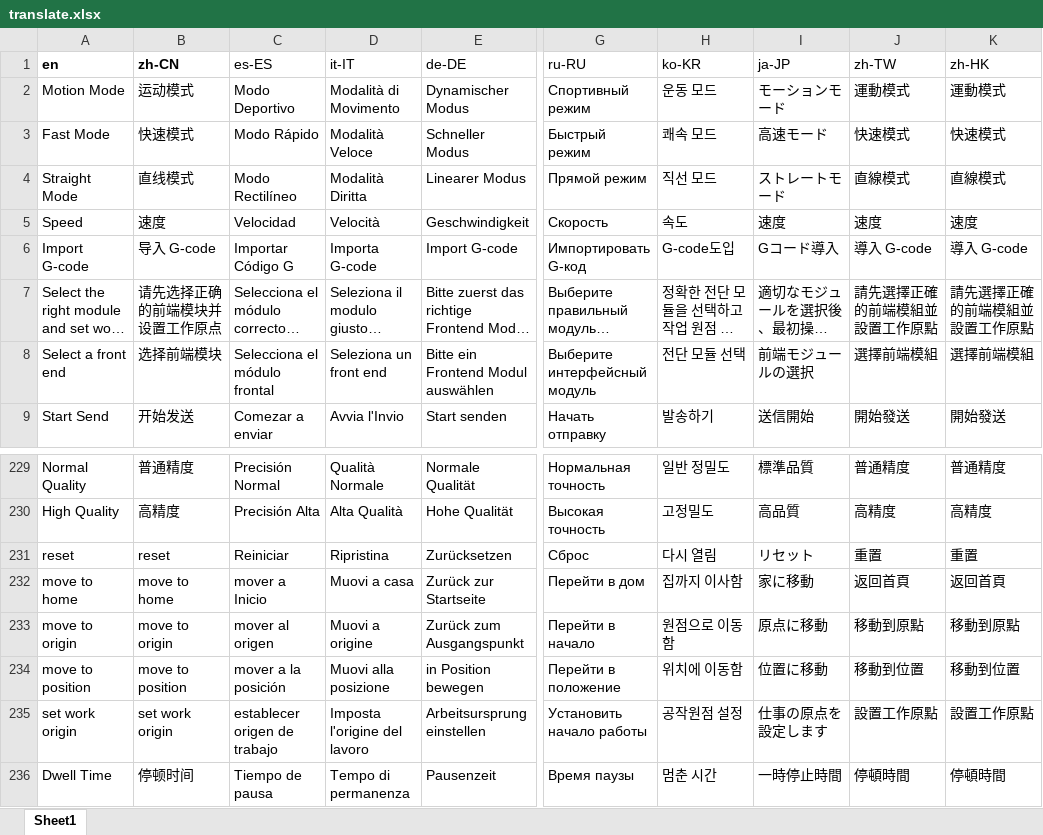
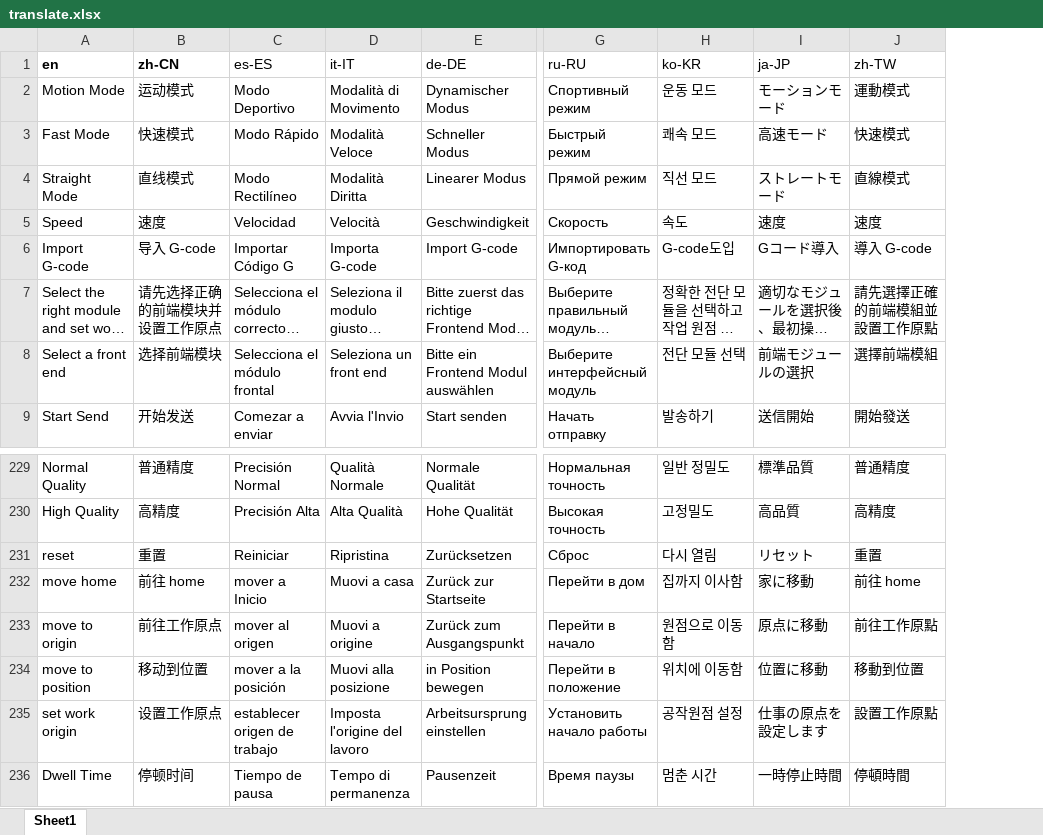
Before and after one commit to Rotrics-Dev/rotrics-studio-app, an Excel workbook: web/build-web/asset/i18n/common/translate.xlsx, sheet Sheet1, drawn as a sheet; only a part is shown, gaps mark what is left out; long unchanged cells end in …; values as stored, in another font and other column widths than the file's, no borders; the diff names each change by its address in the sheet, - before the commit and + after, or states it on an @@ line.

```diff
--- a/web/build-web/asset/i18n/common/translate.xlsx (sheet Sheet1)
+++ b/web/build-web/asset/i18n/common/translate.xlsx (sheet Sheet1)
-column K (zh-HK), rows 2-9: 運動模式 | 快速模式 | 直線模式 | 速度 | 導入 G-code | 請先選擇正確的前端模組並設置工作原點 | 選擇前端模組 | 開始發送; rows 229-236: 普通精度 | 高精度 | 重置 | 返回首頁 | 移動到原點 | 移動到位置 | 設置工作原點 | 停頓時間
-B231 (zh-CN): reset
+B231 (zh-CN): 重置
-A232 (en): move to home
+A232 (en): move home
-B232 (zh-CN): move to home
+B232 (zh-CN): 前往 home
-J232 (zh-TW): 返回首頁
+J232 (zh-TW): 前往 home
-B233 (zh-CN): move to origin
+B233 (zh-CN): 前往工作原点
-J233 (zh-TW): 移動到原點
+J233 (zh-TW): 前往工作原點
-B234 (zh-CN): move to position
+B234 (zh-CN): 移动到位置
-B235 (zh-CN): set work origin
+B235 (zh-CN): 设置工作原点
```
Also changed, not shown: 13 other files.
